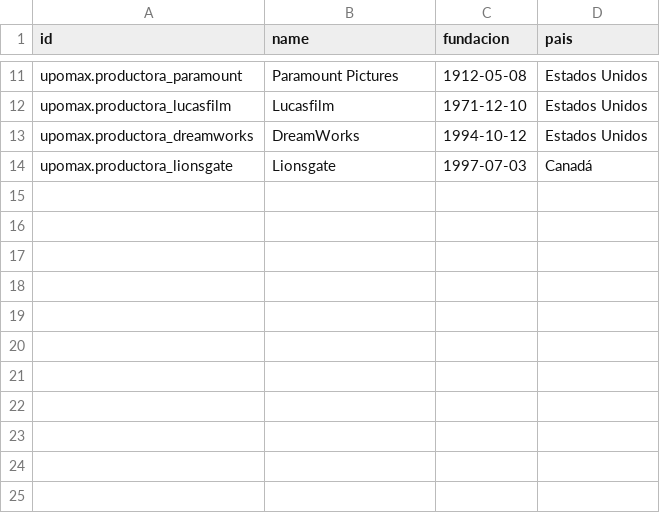
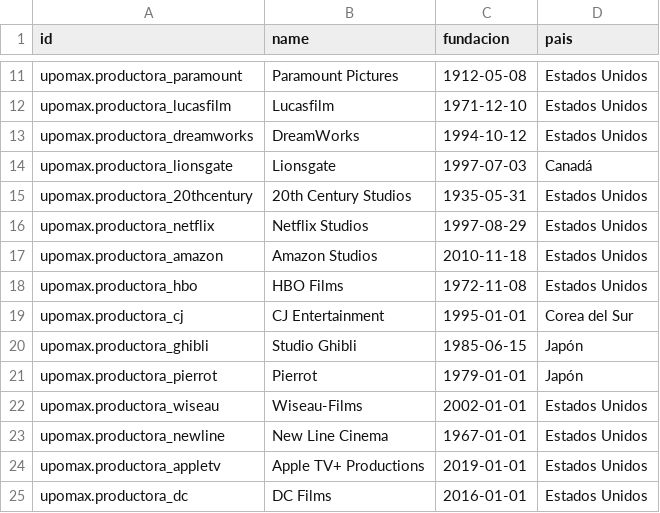
Before and after one commit to Joseab010/UPOMAX, a CSV file: odoo/addons/upomax/demo/upomax.productora.csv, drawn as a sheet; only a part is shown, gaps mark what is left out; the diff names each change by its address in the sheet, - before the commit and + after, or states it on an @@ line.

```diff
--- a/odoo/addons/upomax/demo/upomax.productora.csv
+++ b/odoo/addons/upomax/demo/upomax.productora.csv
+row 15: upomax.productora_20thcentury | 20th Century Studios | 1935-05-31 | Estados Unidos
+row 16: upomax.productora_netflix | Netflix Studios | 1997-08-29 | Estados Unidos
+row 17: upomax.productora_amazon | Amazon Studios | 2010-11-18 | Estados Unidos
+row 18: upomax.productora_hbo | HBO Films | 1972-11-08 | Estados Unidos
+row 19: upomax.productora_cj | CJ Entertainment | 1995-01-01 | Corea del Sur
+row 20: upomax.productora_ghibli | Studio Ghibli | 1985-06-15 | Japón
+row 21: upomax.productora_pierrot | Pierrot | 1979-01-01 | Japón
+row 22: upomax.productora_wiseau | Wiseau-Films | 2002-01-01 | Estados Unidos
+row 23: upomax.productora_newline | New Line Cinema | 1967-01-01 | Estados Unidos
+row 24: upomax.productora_appletv | Apple TV+ Productions | 2019-01-01 | Estados Unidos
+row 25: upomax.productora_dc | DC Films | 2016-01-01 | Estados Unidos
```
Also changed, not shown: odoo/addons/upomax/demo/upomax.banda.sonora.csv, odoo/addons/upomax/demo/upomax.pelicula.csv, 7 other files.
